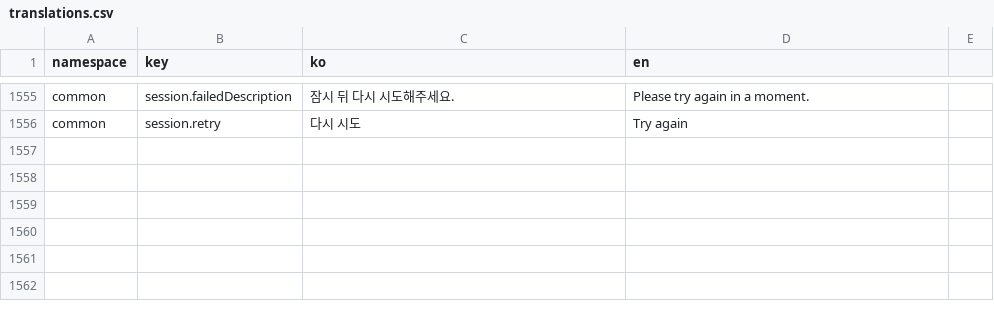
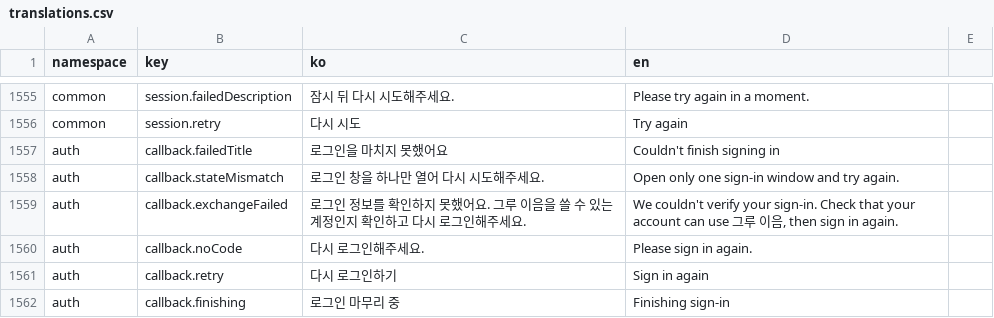
Before and after one commit to lshdainty/groo-ieum-front, a CSV file: i18n/translations.csv, drawn as a sheet; only a part is shown, gaps mark what is left out; the diff names each change by its address in the sheet, - before the commit and + after, or states it on an @@ line.

```diff
--- a/i18n/translations.csv
+++ b/i18n/translations.csv
+row 1557: auth | callback.failedTitle | 로그인을 마치지 못했어요 | Couldn't finish signing in
+row 1558: auth | callback.stateMismatch | 로그인 창을 하나만 열어 다시 시도해주세요. | Open only one sign-in window and try again.
+row 1559: auth | callback.exchangeFailed | 로그인 정보를 확인하지 못했어요. 그루 이음을 쓸 수 있는 계정인지 확인하고 다시 로그인해주세요. | We couldn't verify your sign-in. Check that your account can use 그루 이음, then sign in again.
+row 1560: auth | callback.noCode | 다시 로그인해주세요. | Please sign in again.
+row 1561: auth | callback.retry | 다시 로그인하기 | Sign in again
+row 1562: auth | callback.finishing | 로그인 마무리 중 | Finishing sign-in
```
Also changed, not shown: 1 other file.
